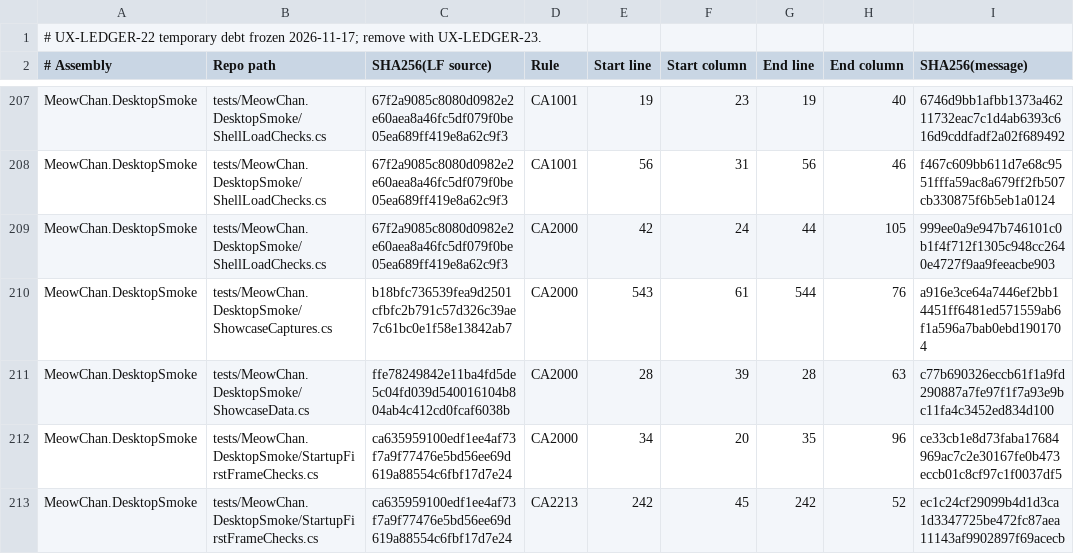
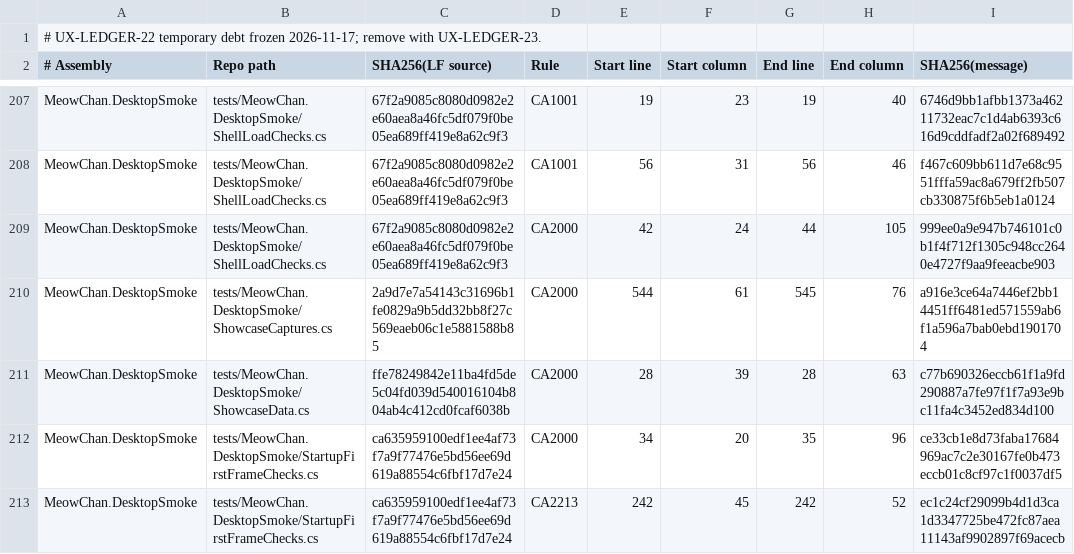
Before and after one commit to grassmann-it/MeowChan, a TSV file: build/analyzer-baseline-2026-11-17.tsv, drawn as a sheet; only a part is shown, gaps mark what is left out.

Commit message:
Rebind the existing showcase analyzer entry after merge

```diff
--- a/build/analyzer-baseline-2026-11-17.tsv
+++ b/build/analyzer-baseline-2026-11-17.tsv
@@ -209,3 +209,3 @@ MeowChan.DesktopSmoke	tests/MeowChan.DesktopSmoke/ShellLoadChecks.cs	67f2a9085c8
 MeowChan.DesktopSmoke	tests/MeowChan.DesktopSmoke/ShellLoadChecks.cs	67f2a9085c8080d0982e2e60aea8a46fc5df079f0be05ea689ff419e8a62c9f3	CA2000	42	24	44	105	999ee0a9e947b746101c0b1f4f712f1305c948cc2640e4727f9aa9feeacbe903
-MeowChan.DesktopSmoke	tests/MeowChan.DesktopSmoke/ShowcaseCaptures.cs	b18bfc736539fea9d2501cfbfc2b791c57d326c39ae7c61bc0e1f58e13842ab7	CA2000	543	61	544	76	a916e3ce64a7446ef2bb14451ff6481ed571559ab6f1a596a7bab0ebd1901704
+MeowChan.DesktopSmoke	tests/MeowChan.DesktopSmoke/ShowcaseCaptures.cs	2a9d7e7a54143c31696b1fe0829a9b5dd32bb8f27c569eaeb06c1e5881588b85	CA2000	544	61	545	76	a916e3ce64a7446ef2bb14451ff6481ed571559ab6f1a596a7bab0ebd1901704
 MeowChan.DesktopSmoke	tests/MeowChan.DesktopSmoke/ShowcaseData.cs	ffe78249842e11ba4fd5de5c04fd039d540016104b804ab4c412cd0fcaf6038b	CA2000	28	39	28	63	c77b690326eccb61f1a9fd290887a7fe97f1f7a93e9bc11fa4c3452ed834d100
```
